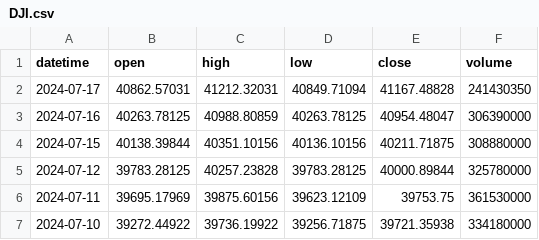
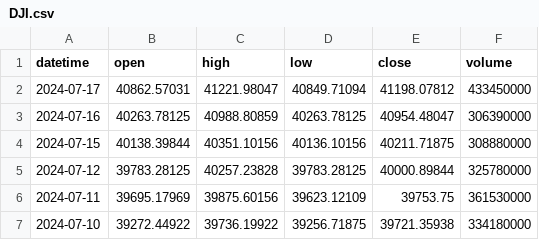
Before and after one commit to AshmanSodhi/Predicting-Index-Fund-Price-Trend, a CSV file: data/DJI.csv, drawn as a sheet; only a part is shown.

```diff
--- a/data/DJI.csv
+++ b/data/DJI.csv
@@ -1,3 +1,3 @@
 datetime,open,high,low,close,volume
-2024-07-17,40862.57031,41212.32031,40849.71094,41167.48828,241430350
+2024-07-17,40862.57031,41221.98047,40849.71094,41198.07812,433450000
 2024-07-16,40263.78125,40988.80859,40263.78125,40954.48047,306390000
```
Also changed, not shown: data/RUT.csv, data/SnP500.csv, 5 other files.
